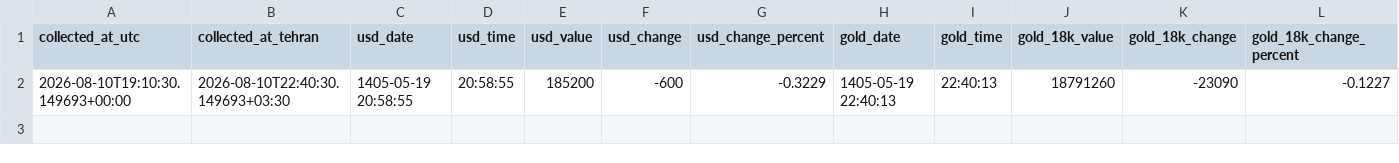
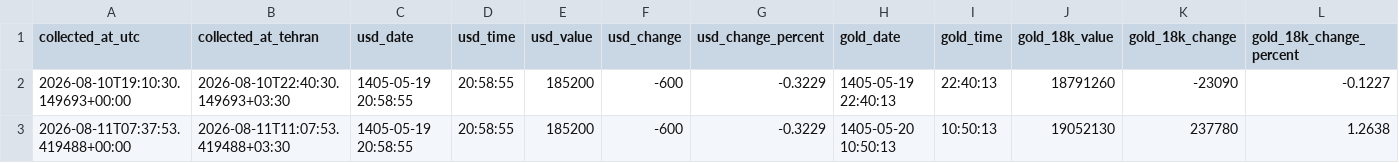
Before and after one commit to mahdi-price-monitor/price-monitor, a CSV file: data/history.csv, drawn as a sheet.

```diff
--- a/data/history.csv
+++ b/data/history.csv
@@ -2 +2,2 @@
 2026-08-10T19:10:30.149693+00:00,2026-08-10T22:40:30.149693+03:30,1405-05-19 20:58:55,20:58:55,185200,-600,-0.3229,1405-05-19 22:40:13,22:40:13,18791260,-23090,-0.1227
+2026-08-11T07:37:53.419488+00:00,2026-08-11T11:07:53.419488+03:30,1405-05-19 20:58:55,20:58:55,185200,-600,-0.3229,1405-05-20 10:50:13,10:50:13,19052130,237780,1.2638
```
Also changed, not shown: 1 other file.
